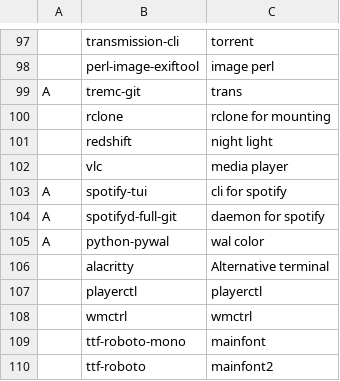
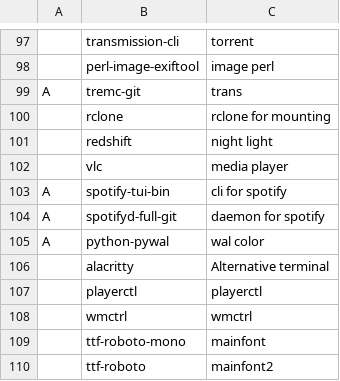
Before and after one commit to bsodloverlinuxsetup/LARBS, a CSV file: progs.csv, drawn as a sheet; only a part is shown, gaps mark what is left out.

Commit message:
Update progs.csv

```diff
--- a/progs.csv
+++ b/progs.csv
@@ -102,3 +102,3 @@ A,tremc-git,"trans"
 ,vlc,"media player"
-A,spotify-tui,"cli for spotify"
+A,spotify-tui-bin,"cli for spotify"
 A,spotifyd-full-git,"daemon for spotify"
```
